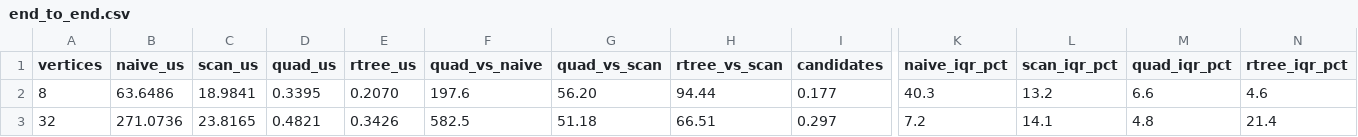
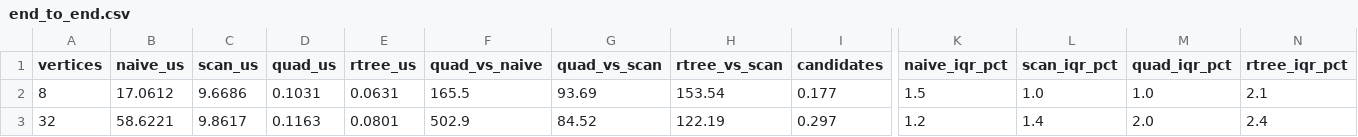
Before and after one commit to adivishall/safetrail, a CSV file: bench/results/end_to_end.csv, drawn as a sheet; only a part is shown, gaps mark what is left out; the diff covers the shown part only; the diff names each change by its address in the sheet, - before the commit and + after, or states it on an @@ line.

```diff
--- a/bench/results/end_to_end.csv
+++ b/bench/results/end_to_end.csv
-B2 (naive_us): 63.6486
+B2 (naive_us): 17.0612
-C2 (scan_us): 18.9841
+C2 (scan_us): 9.6686
-D2 (quad_us): 0.3395
+D2 (quad_us): 0.1031
-E2 (rtree_us): 0.2070
+E2 (rtree_us): 0.0631
-F2 (quad_vs_naive): 197.6
+F2 (quad_vs_naive): 165.5
-G2 (quad_vs_scan): 56.20
+G2 (quad_vs_scan): 93.69
-H2 (rtree_vs_scan): 94.44
+H2 (rtree_vs_scan): 153.54
-K2 (naive_iqr_pct): 40.3
+K2 (naive_iqr_pct): 1.5
-L2 (scan_iqr_pct): 13.2
+L2 (scan_iqr_pct): 1.0
-M2 (quad_iqr_pct): 6.6
+M2 (quad_iqr_pct): 1.0
-N2 (rtree_iqr_pct): 4.6
+N2 (rtree_iqr_pct): 2.1
-B3 (naive_us): 271.0736
+B3 (naive_us): 58.6221
-C3 (scan_us): 23.8165
+C3 (scan_us): 9.8617
-D3 (quad_us): 0.4821
+D3 (quad_us): 0.1163
-E3 (rtree_us): 0.3426
+E3 (rtree_us): 0.0801
-F3 (quad_vs_naive): 582.5
+F3 (quad_vs_naive): 502.9
-G3 (quad_vs_scan): 51.18
+G3 (quad_vs_scan): 84.52
-H3 (rtree_vs_scan): 66.51
+H3 (rtree_vs_scan): 122.19
-K3 (naive_iqr_pct): 7.2
+K3 (naive_iqr_pct): 1.2
-L3 (scan_iqr_pct): 14.1
+L3 (scan_iqr_pct): 1.4
-M3 (quad_iqr_pct): 4.8
+M3 (quad_iqr_pct): 2.0
-N3 (rtree_iqr_pct): 21.4
+N3 (rtree_iqr_pct): 2.4
```
Also changed, not shown: 22 edited cells elsewhere in this file, bench/results/variation/run1/end_to_end.csv, bench/results/variation/run1/index_scaling.csv, 24 other files.
